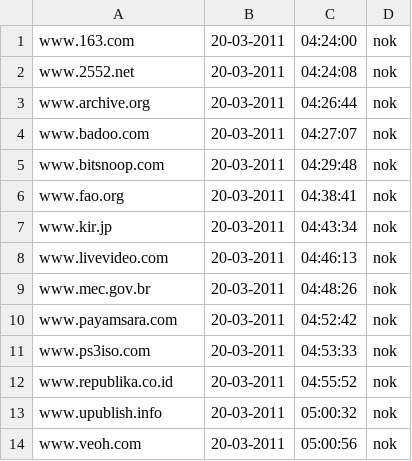
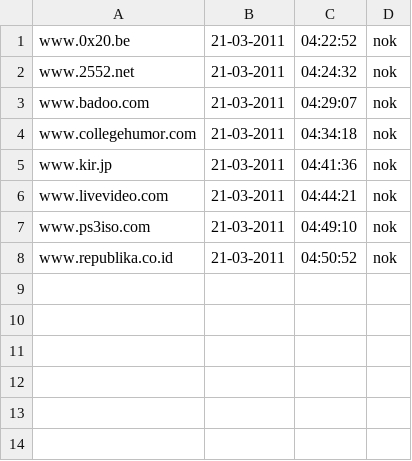
Before and after one commit to Tuinslak/GFW-URL-checker, a CSV file: testResults/nl/results_nok.csv, drawn as a sheet.

```diff
--- a/testResults/nl/results_nok.csv
+++ b/testResults/nl/results_nok.csv
@@ -1,14 +1,8 @@
-www.163.com,20-03-2011,04:24:00,nok
-www.2552.net,20-03-2011,04:24:08,nok
-www.archive.org,20-03-2011,04:26:44,nok
-www.badoo.com,20-03-2011,04:27:07,nok
-www.bitsnoop.com,20-03-2011,04:29:48,nok
-www.fao.org,20-03-2011,04:38:41,nok
-www.kir.jp,20-03-2011,04:43:34,nok
-www.livevideo.com,20-03-2011,04:46:13,nok
-www.mec.gov.br,20-03-2011,04:48:26,nok
-www.payamsara.com,20-03-2011,04:52:42,nok
-www.ps3iso.com,20-03-2011,04:53:33,nok
-www.republika.co.id,20-03-2011,04:55:52,nok
-www.upublish.info,20-03-2011,05:00:32,nok
-www.veoh.com,20-03-2011,05:00:56,nok
+www.0x20.be,21-03-2011,04:22:52,nok
+www.2552.net,21-03-2011,04:24:32,nok
+www.badoo.com,21-03-2011,04:29:07,nok
+www.collegehumor.com,21-03-2011,04:34:18,nok
+www.kir.jp,21-03-2011,04:41:36,nok
+www.livevideo.com,21-03-2011,04:44:21,nok
+www.ps3iso.com,21-03-2011,04:49:10,nok
+www.republika.co.id,21-03-2011,04:50:52,nok
```
Also changed, not shown: testResults/nl/results.csv, testResults/nl/results_ok.csv.
